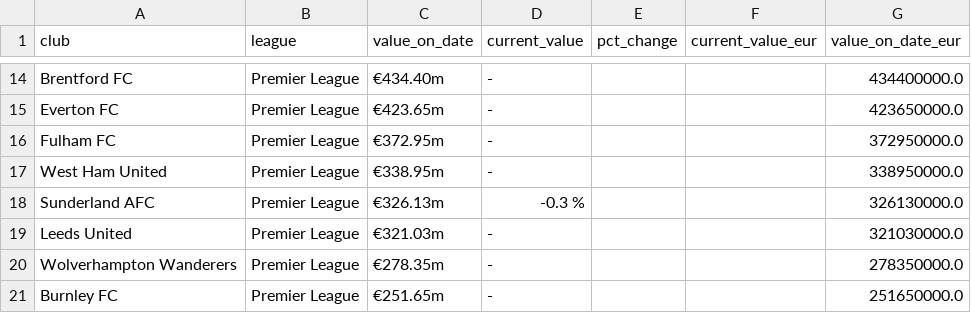
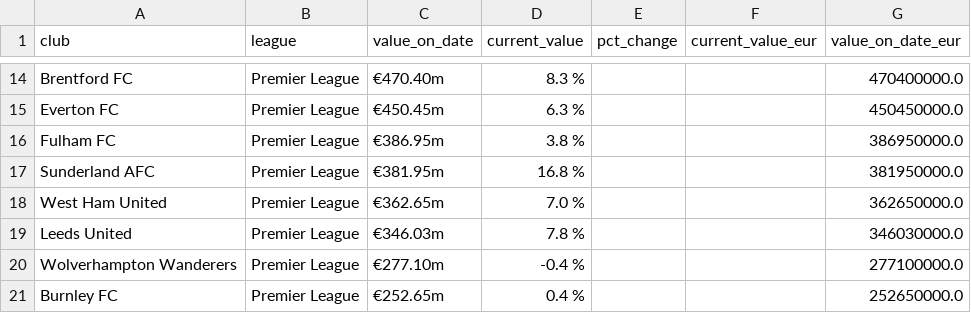
Before and after one commit to nik1111-source/fpl-data, a CSV file: data_stage/transfermarkt_club_values_gb1.csv, drawn as a sheet; only a part is shown, gaps mark what is left out; removed rows and columns are numbered as before the commit, all else as after; the diff covers the shown part only; the diff names each change by its address in the sheet, - before the commit and + after, or states it on an @@ line.

```diff
--- a/data_stage/transfermarkt_club_values_gb1.csv
+++ b/data_stage/transfermarkt_club_values_gb1.csv
-C14 (value_on_date): €434.40m
+C14 (value_on_date): €470.40m
-D14 (current_value): -
+D14 (current_value): 8.3 %
-G14 (value_on_date_eur): 434400000.0
+G14 (value_on_date_eur): 470400000.0
-C15 (value_on_date): €423.65m
+C15 (value_on_date): €450.45m
-D15 (current_value): -
+D15 (current_value): 6.3 %
-G15 (value_on_date_eur): 423650000.0
+G15 (value_on_date_eur): 450450000.0
-C16 (value_on_date): €372.95m
+C16 (value_on_date): €386.95m
-D16 (current_value): -
+D16 (current_value): 3.8 %
-G16 (value_on_date_eur): 372950000.0
+G16 (value_on_date_eur): 386950000.0
-row 17: West Ham United | Premier League | €338.95m | - |  |  | 338950000.0
-C17 (value_on_date): €326.13m
+C17 (value_on_date): €381.95m
-D17 (current_value): -0.3 %
+D17 (current_value): 16.8 %
-G17 (value_on_date_eur): 326130000.0
+G17 (value_on_date_eur): 381950000.0
+row 18: West Ham United | Premier League | €362.65m | 7.0 % |  |  | 362650000.0
-C19 (value_on_date): €321.03m
+C19 (value_on_date): €346.03m
-D19 (current_value): -
+D19 (current_value): 7.8 %
-G19 (value_on_date_eur): 321030000.0
+G19 (value_on_date_eur): 346030000.0
-C20 (value_on_date): €278.35m
+C20 (value_on_date): €277.10m
-D20 (current_value): -
+D20 (current_value): -0.4 %
-G20 (value_on_date_eur): 278350000.0
+G20 (value_on_date_eur): 277100000.0
-C21 (value_on_date): €251.65m
+C21 (value_on_date): €252.65m
-D21 (current_value): -
+D21 (current_value): 0.4 %
-G21 (value_on_date_eur): 251650000.0
+G21 (value_on_date_eur): 252650000.0
```
Also changed, not shown: 2 added rows, 2 removed rows and 28 edited cells elsewhere in this file, data_stage/fpl_api_elements.csv, 4 other files.
